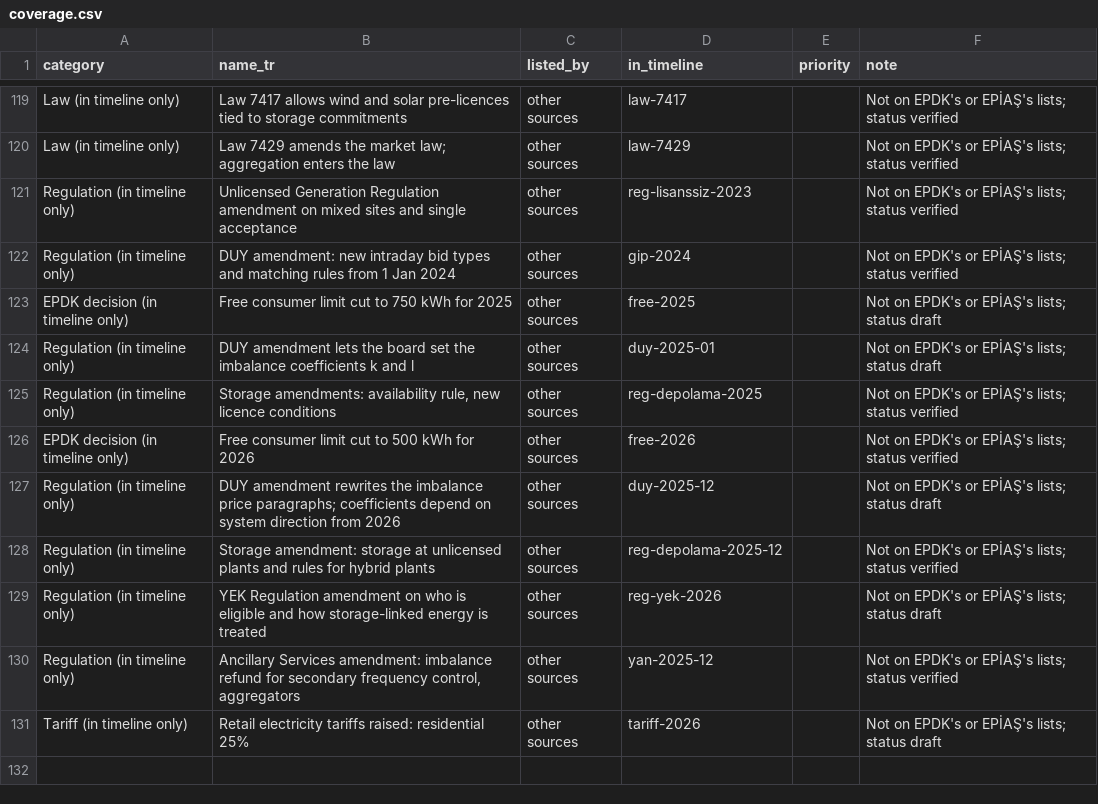
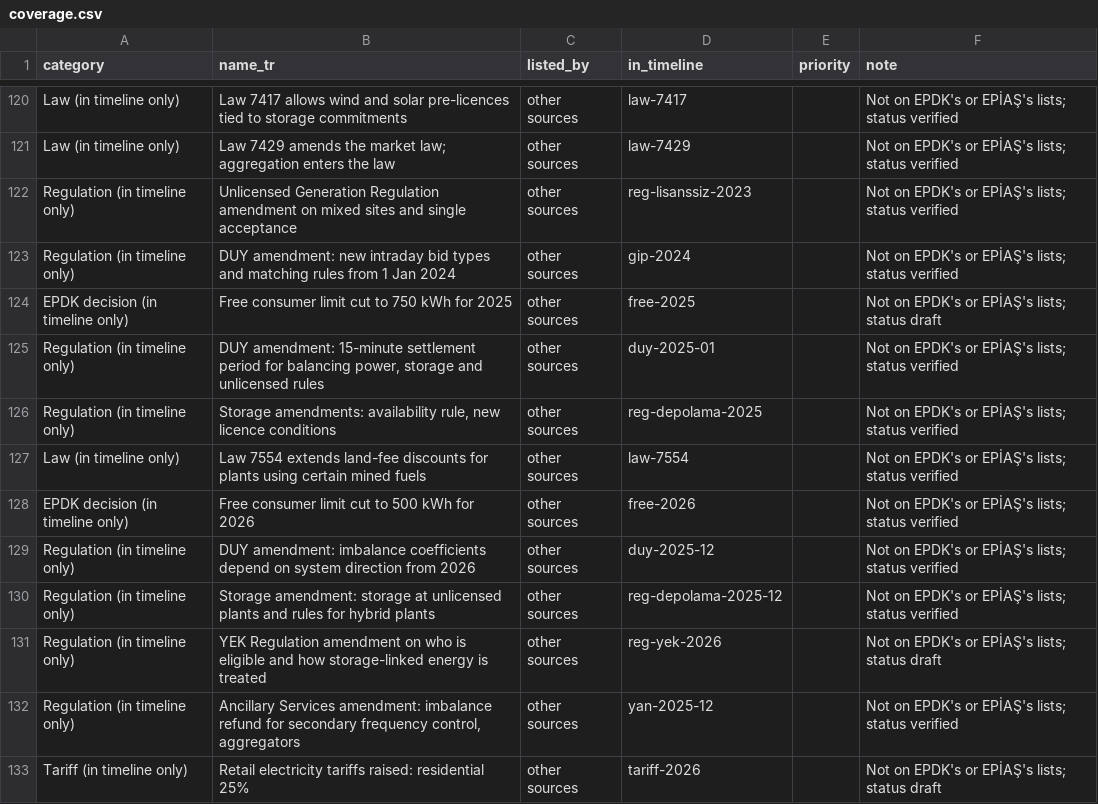
Before and after one commit to mervebozkurt35/tr-power-lab, a CSV file: data/regulation/coverage.csv, drawn as a sheet; only a part is shown, gaps mark what is left out; the diff covers the shown part only.

```diff
--- a/data/regulation/coverage.csv
+++ b/data/regulation/coverage.csv
@@ -123,6 +124,7 @@ Regulation (in timeline only),DUY amendment: new intraday bid types and matching
 EPDK decision (in timeline only),Free consumer limit cut to 750 kWh for 2025,other sources,free-2025,,Not on EPDK's or EPİAŞ's lists; status draft
-Regulation (in timeline only),DUY amendment lets the board set the imbalance coefficients k and l,other sources,duy-2025-01,,Not on EPDK's or EPİAŞ's lists; status draft
+Regulation (in timeline only),"DUY amendment: 15-minute settlement period for balancing power, storage and unlicensed rules",other sources,duy-2025-01,,Not on EPDK's or EPİAŞ's lists; status verified
 Regulation (in timeline only),"Storage amendments: availability rule, new licence conditions",other sources,reg-depolama-2025,,Not on EPDK's or EPİAŞ's lists; status verified
+Law (in timeline only),Law 7554 extends land-fee discounts for plants using certain mined fuels,other sources,law-7554,,Not on EPDK's or EPİAŞ's lists; status verified
 EPDK decision (in timeline only),Free consumer limit cut to 500 kWh for 2026,other sources,free-2026,,Not on EPDK's or EPİAŞ's lists; status verified
-Regulation (in timeline only),DUY amendment rewrites the imbalance price paragraphs; coefficients depend on system direction from 2026,other sources,duy-2025-12,,Not on EPDK's or EPİAŞ's lists; status draft
+Regulation (in timeline only),DUY amendment: imbalance coefficients depend on system direction from 2026,other sources,duy-2025-12,,Not on EPDK's or EPİAŞ's lists; status verified
 Regulation (in timeline only),Storage amendment: storage at unlicensed plants and rules for hybrid plants,other sources,reg-depolama-2025-12,,Not on EPDK's or EPİAŞ's lists; status verified
```
Also changed, not shown: 10 added rows and 16 edited cells elsewhere in this file, 10 other files.
